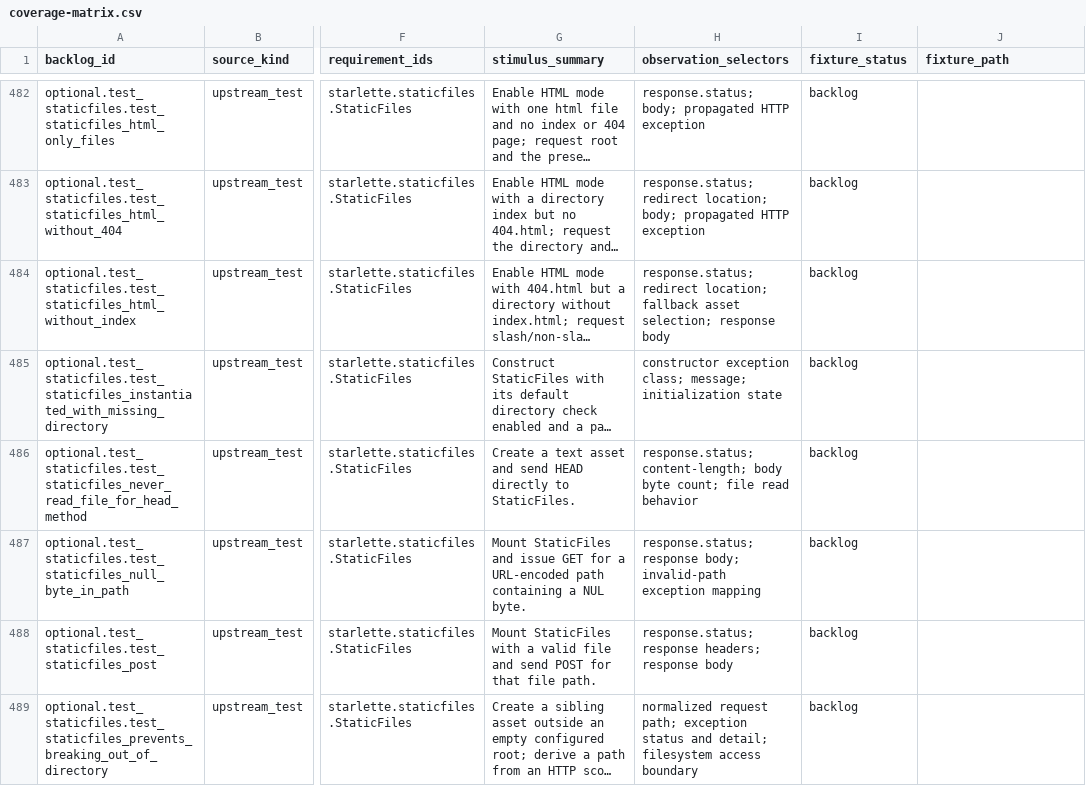
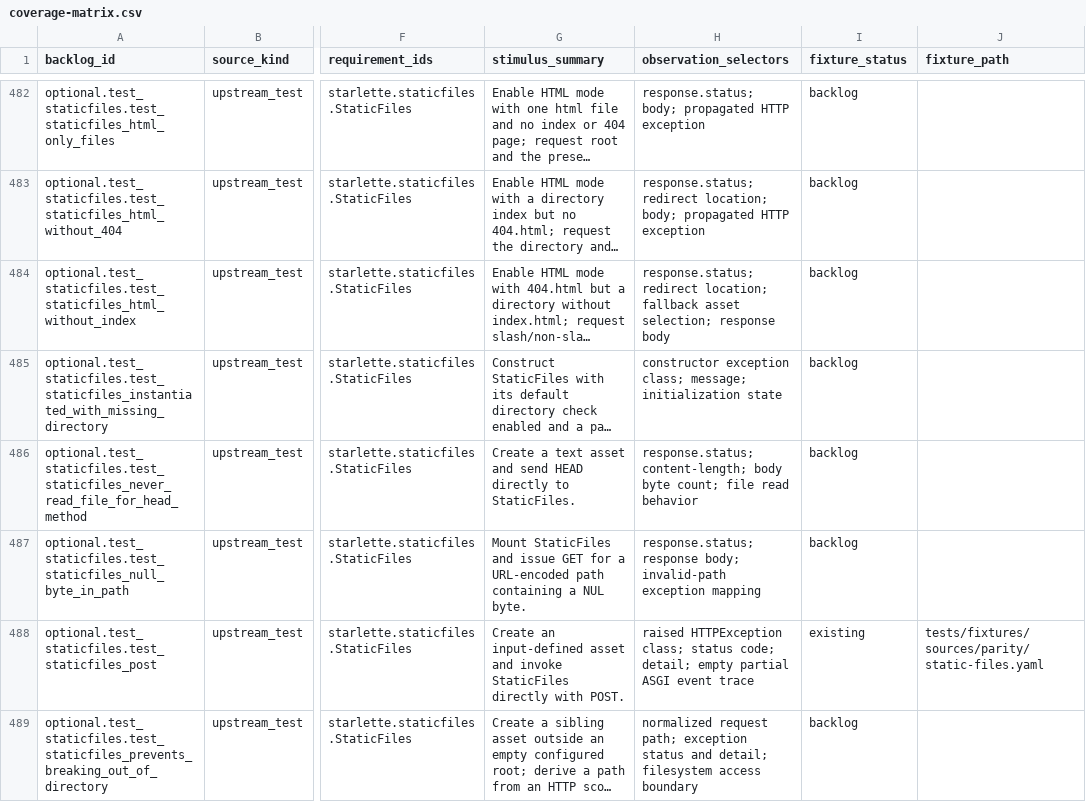
Before and after one commit to appunni-m/starlette-rs, a CSV file: docs/atlas/coverage-matrix.csv, drawn as a sheet; only a part is shown, gaps mark what is left out; long unchanged cells end in …; the diff covers the shown part only; the diff names each change by its address in the sheet, - before the commit and + after, or states it on an @@ line.

```diff
--- a/docs/atlas/coverage-matrix.csv
+++ b/docs/atlas/coverage-matrix.csv
-G488 (stimulus_summary): Mount StaticFiles with a valid file and send POST for that file path.
+G488 (stimulus_summary): Create an input-defined asset and invoke StaticFiles directly with POST.
-H488 (observation_selectors): response.status; response headers; response body
+H488 (observation_selectors): raised HTTPException class; status code; detail; empty partial ASGI event trace
-I488 (fixture_status): backlog
+I488 (fixture_status): existing
-J488 (fixture_path): (empty)
+J488 (fixture_path): tests/fixtures/sources/parity/static-files.yaml
```
Also changed, not shown: 15 edited cells elsewhere in this file, docs/atlas/fixture-backlog.csv, docs/atlas/reviews/optional-features-fixtures.csv, 16 other files.
